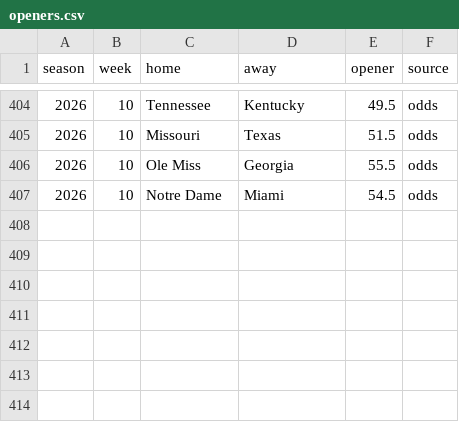
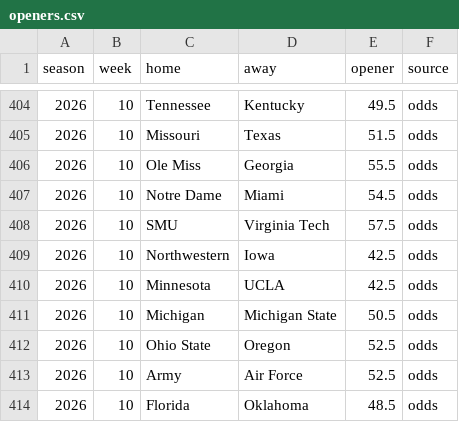
Before and after one commit to aberni03/ncaaf-totals-edge, a CSV file: out/openers.csv, drawn as a sheet; only a part is shown, gaps mark what is left out.

```diff
--- a/out/openers.csv
+++ b/out/openers.csv
@@ -407 +407,8 @@ season,week,home,away,opener,source
 2026,10,Notre Dame,Miami,54.5,odds
+2026,10,SMU,Virginia Tech,57.5,odds
+2026,10,Northwestern,Iowa,42.5,odds
+2026,10,Minnesota,UCLA,42.5,odds
+2026,10,Michigan,Michigan State,50.5,odds
+2026,10,Ohio State,Oregon,52.5,odds
+2026,10,Army,Air Force,52.5,odds
+2026,10,Florida,Oklahoma,48.5,odds
```
Also changed, not shown: out/odds_snapshots.csv, out/picks_log.csv, 8 other files.
